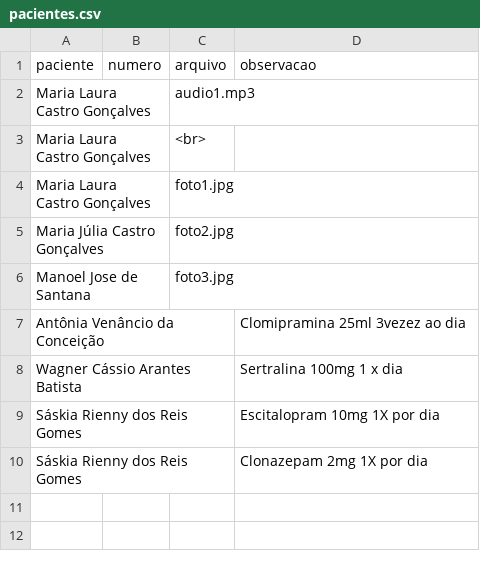
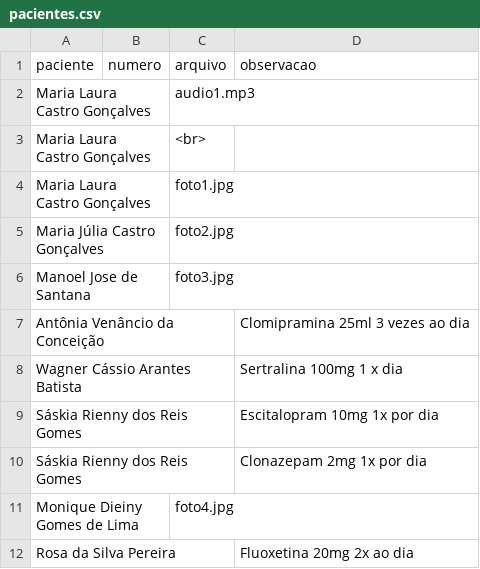
Before and after one commit to psfaltiplano/psfaltiplano, a CSV file: images/pacientes.csv, drawn as a sheet.

Commit message:
Update pacientes.csv

```diff
--- a/images/pacientes.csv
+++ b/images/pacientes.csv
@@ -6,5 +6,7 @@ Maria Júlia Castro Gonçalves,,foto2.jpg,
 Manoel Jose de Santana,,foto3.jpg,
-Antônia Venâncio da Conceição,,,Clomipramina 25ml 3vezez ao dia
+Antônia Venâncio da Conceição,,,Clomipramina 25ml 3 vezes ao dia
 Wagner Cássio Arantes Batista,,,Sertralina 100mg 1 x dia
-Sáskia Rienny dos Reis Gomes,,,Escitalopram 10mg 1X por dia
-Sáskia Rienny dos Reis Gomes,,,Clonazepam 2mg 1X por dia
+Sáskia Rienny dos Reis Gomes,,,Escitalopram 10mg 1x por dia
+Sáskia Rienny dos Reis Gomes,,,Clonazepam 2mg 1x por dia
+Monique Dieiny Gomes de Lima,,foto4.jpg,
+Rosa da Silva Pereira,,,Fluoxetina 20mg 2x ao dia
```
